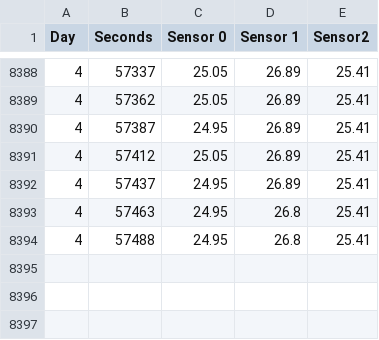
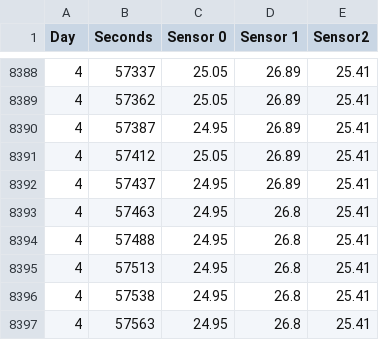
Before and after one commit to MatuMikey-zz/Project, a CSV file: Code/Python/ProjectDemonstration.csv, drawn as a sheet; only a part is shown, gaps mark what is left out.

```diff
--- a/Code/Python/ProjectDemonstration.csv
+++ b/Code/Python/ProjectDemonstration.csv
@@ -8394 +8394,4 @@ Day;Seconds;Sensor 0;Sensor 1;Sensor2
 4;57488;24.95;26.8;25.41
+4;57513;24.95;26.8;25.41
+4;57538;24.95;26.8;25.41
+4;57563;24.95;26.8;25.41
```
Also changed, not shown: Code/Python/PrDemoNN.csv, 9 other files.
